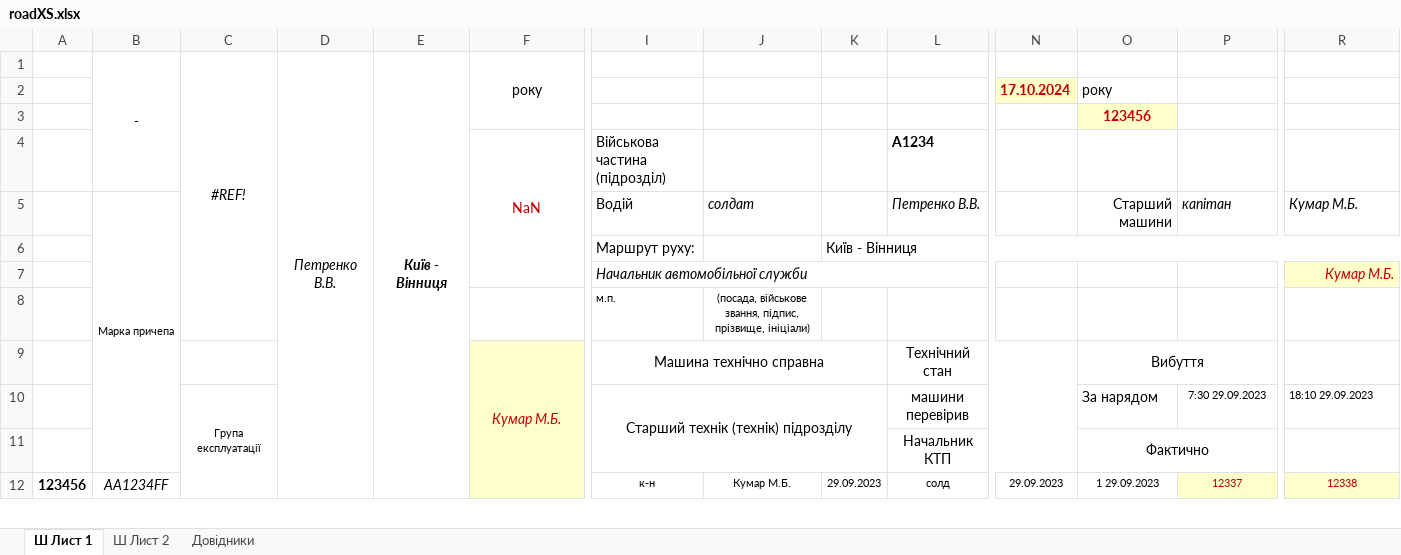
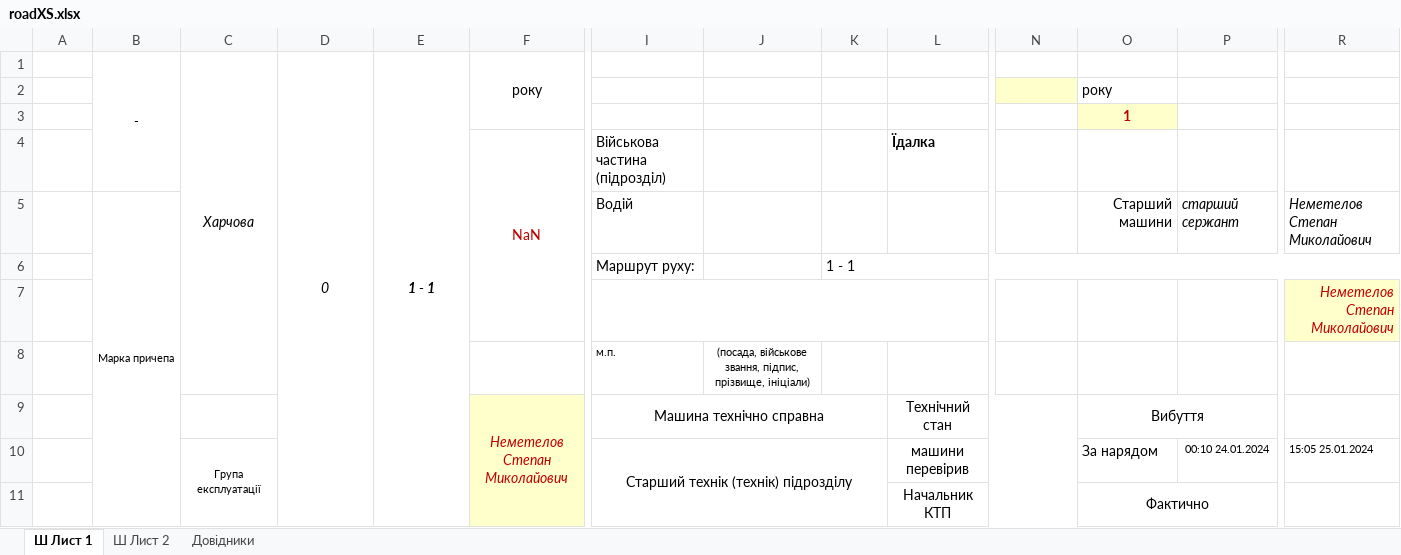
Before and after one commit to mikhail2574/project-road-map, an Excel workbook: src/backend/fileStorage/excel/roadXS.xlsx, sheet Ш Лист 1, drawn as a sheet; only a part is shown, gaps mark what is left out; values as stored, in another font and other column widths than the file's, no borders; conditional formats not drawn; removed rows and columns are numbered as before the commit, all else as after; rows hold the shown columns only; the diff covers the shown part only; the diff names each change by its address in the sheet, - before the commit and + after, or states it on an @@ line.

```diff
--- a/src/backend/fileStorage/excel/roadXS.xlsx (sheet Ш Лист 1)
+++ b/src/backend/fileStorage/excel/roadXS.xlsx (sheet Ш Лист 1)
-C1: #REF!
+C1: Харчова
-D1: Петренко В.В.
+D1: 0
-E1: Київ - Вінниця
+E1: 1 - 1
-N2: 17.10.2024
+N2: (empty)
-O3: 123456
+O3: 1
-L4: А1234
+L4: Їдалка
-row 5:  | Марка причепа |  |  |  |  | Водій | солдат |  | Петренко В.В. |  | Старший машини | капітан | Кумар М.Б.
+row 5:  | Марка причепа |  |  |  |  | Водій |  |  |  |  | Старший машини | старший сержант | Неметелов Степан Миколайович
-K6: Київ - Вінниця
+K6: 1 - 1
-I7: Начальник автомобільної служби
+I7: (empty)
-R7: Кумар М.Б.
+R7: Неметелов Степан Миколайович
-F9: Кумар М.Б.
+F9: Неметелов Степан Миколайович
-P10: 7:30 29.09.2023
+P10: 00:10 24.01.2024
-R10: 18:10 29.09.2023
+R10: 15:05 25.01.2024
-row 12: 123456 | AA1234FF |  |  |  |  | к-н | Кумар М.Б. | 29.09.2023 | солд | 29.09.2023 | 1 29.09.2023 | 12337 | 12338
```
Also changed, not shown: 7 added rows and 6 removed rows elsewhere in this sheet, sheet Ш Лист 2, 7 other files.
